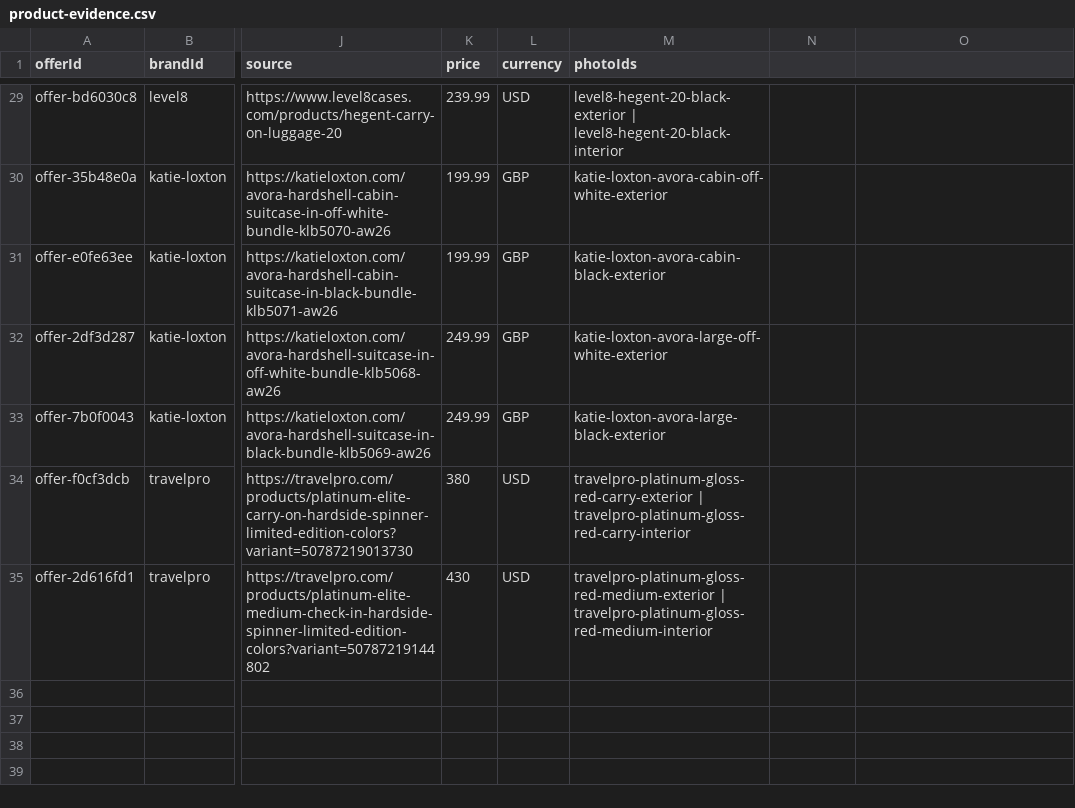
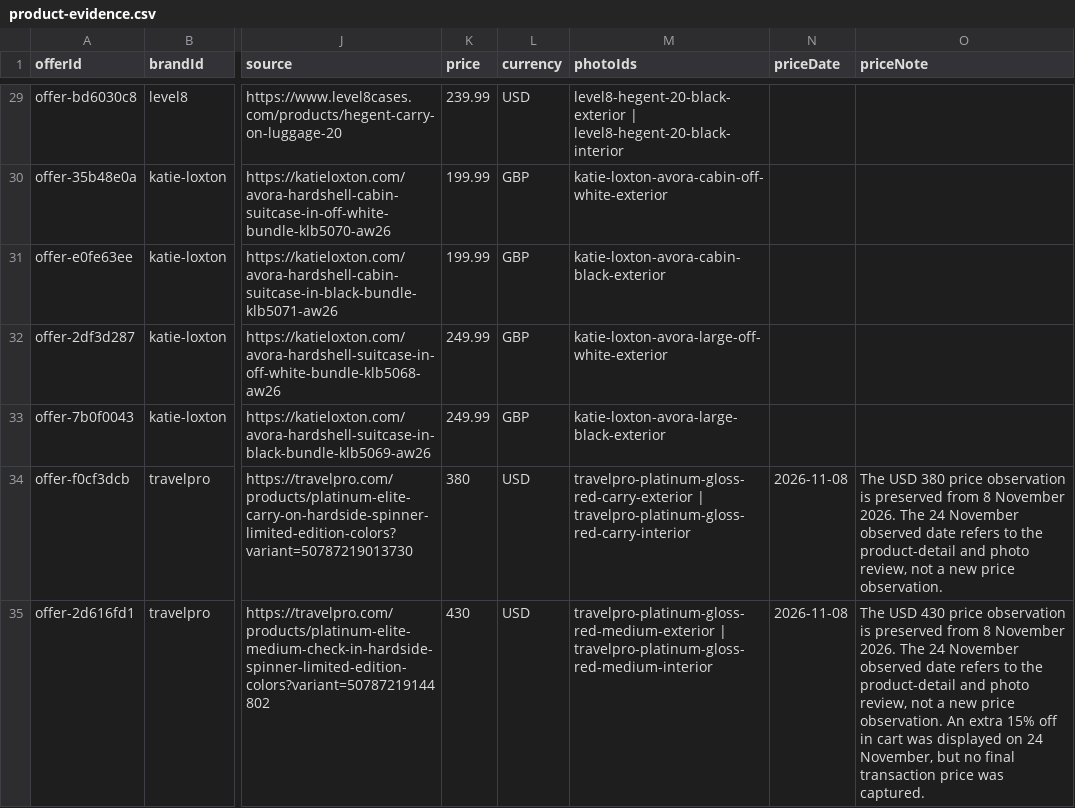
Before and after one commit to royhei-cpu/royhei-cpu.github.io, a CSV file: luggage-atlas/product-evidence.csv, drawn as a sheet; only a part is shown, gaps mark what is left out; the diff names each change by its address in the sheet, - before the commit and + after, or states it on an @@ line.

Commit message:
Correct Travelpro photo galleries and historical price labels

```diff
--- a/luggage-atlas/product-evidence.csv
+++ b/luggage-atlas/product-evidence.csv
-N1: (empty)
+N1: priceDate
-O1: (empty)
+O1: priceNote
-N34:N35 (priceDate): (empty)
+N34:N35 (priceDate): 2026-11-08
-O34 (priceNote): (empty)
+O34 (priceNote): The USD 380 price observation is preserved from 8 November 2026. The 24 November observed date refers to the product-detail and photo review, not a new price observation.
-O35 (priceNote): (empty)
+O35 (priceNote): The USD 430 price observation is preserved from 8 November 2026. The 24 November observed date refers to the product-detail and photo review, not a new price observation. An extra 15% off in cart was displayed on 24 November, but no final transaction price was captured.
```
Also changed, not shown: 4 other files.
